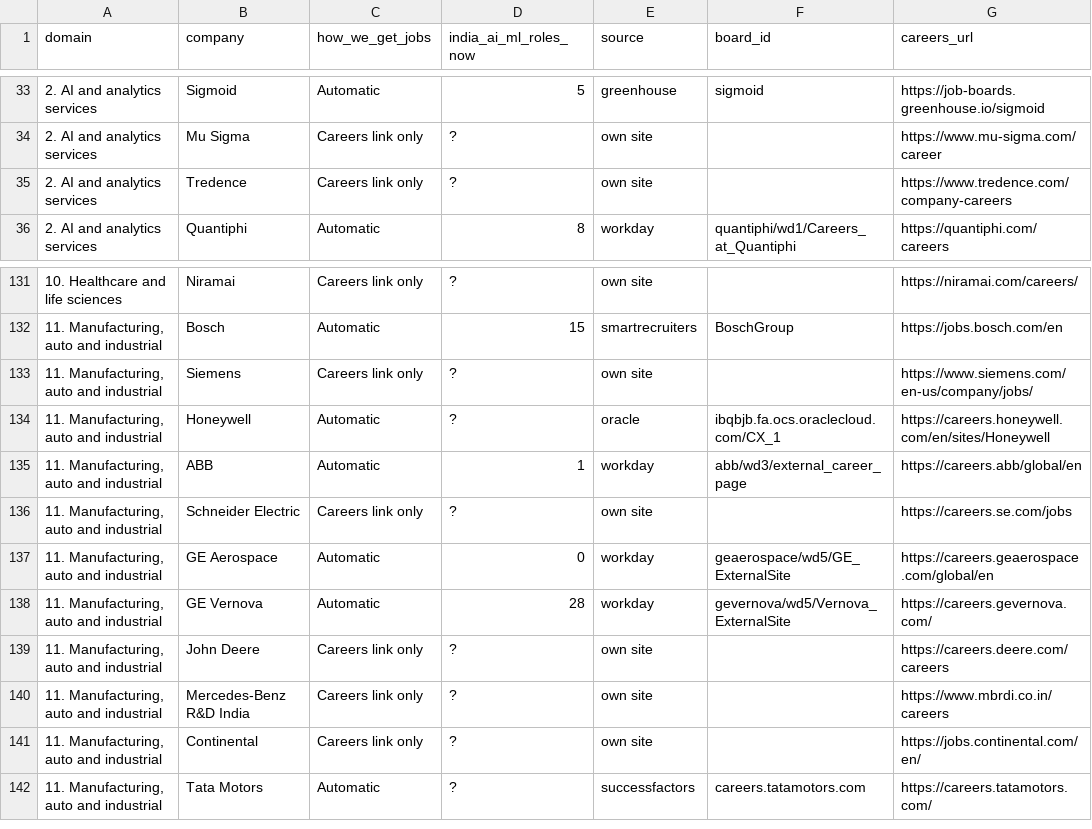
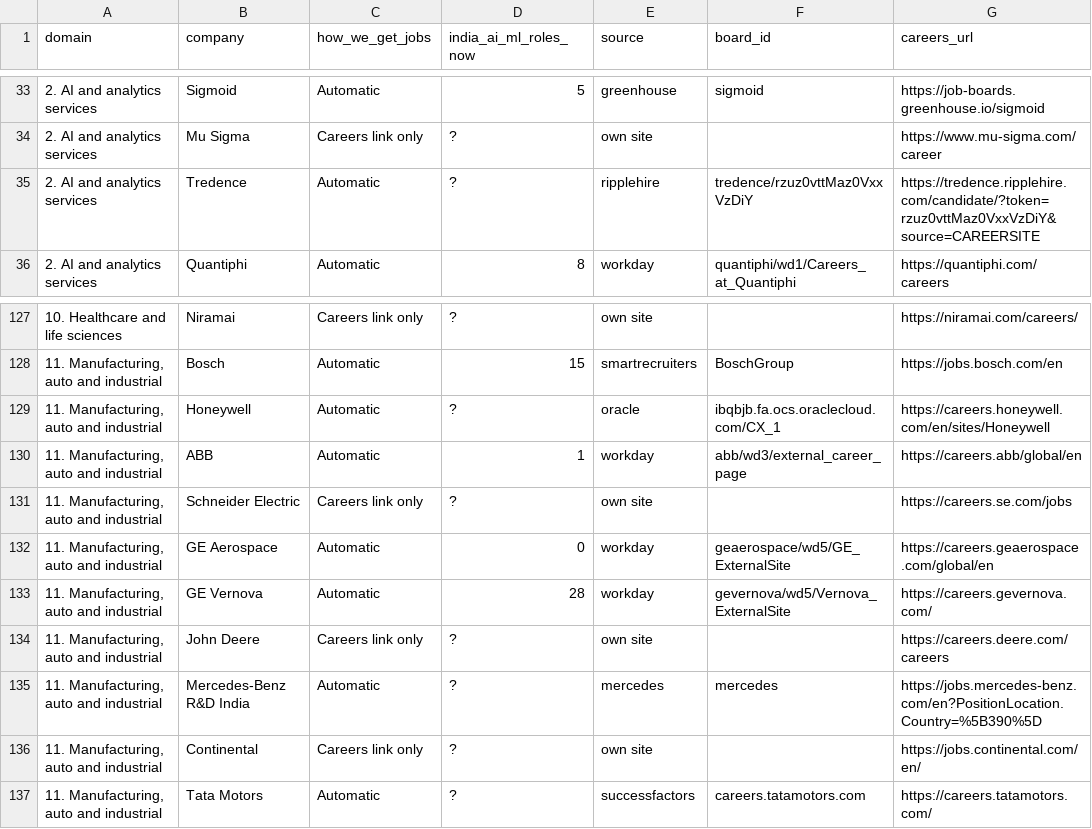
Before and after one commit to datawithsuman/datawithsuman.github.io, a CSV file: new-site/jobs/companies.csv, drawn as a sheet; only a part is shown, gaps mark what is left out; the diff covers the shown part only.

```diff
--- a/new-site/jobs/companies.csv
+++ b/new-site/jobs/companies.csv
@@ -34,3 +34,3 @@ domain,company,how_we_get_jobs,india_ai_ml_roles_now,source,board_id,careers_url
 2. AI and analytics services,Mu Sigma,Careers link only,?,own site,,https://www.mu-sigma.com/career
-2. AI and analytics services,Tredence,Careers link only,?,own site,,https://www.tredence.com/company-careers
+2. AI and analytics services,Tredence,Automatic,?,ripplehire,tredence/rzuz0vttMaz0VxxVzDiY,https://tredence.ripplehire.com/candidate/?token=rzuz0vttMaz0VxxVzDiY&source=CAREERSITE
 2. AI and analytics services,Quantiphi,Automatic,8,workday,quantiphi/wd1/Careers_at_Quantiphi,https://quantiphi.com/careers
@@ -132,3 +128,2 @@ domain,company,how_we_get_jobs,india_ai_ml_roles_now,source,board_id,careers_url
 "11. Manufacturing, auto and industrial",Bosch,Automatic,15,smartrecruiters,BoschGroup,https://jobs.bosch.com/en
-"11. Manufacturing, auto and industrial",Siemens,Careers link only,?,own site,,https://www.siemens.com/en-us/company/jobs/
 "11. Manufacturing, auto and industrial",Honeywell,Automatic,?,oracle,ibqbjb.fa.ocs.oraclecloud.com/CX_1,https://careers.honeywell.com/en/sites/Honeywell
@@ -139,3 +134,3 @@ domain,company,how_we_get_jobs,india_ai_ml_roles_now,source,board_id,careers_url
 "11. Manufacturing, auto and industrial",John Deere,Careers link only,?,own site,,https://careers.deere.com/careers
-"11. Manufacturing, auto and industrial",Mercedes-Benz R&D India,Careers link only,?,own site,,https://www.mbrdi.co.in/careers
+"11. Manufacturing, auto and industrial",Mercedes-Benz R&D India,Automatic,?,mercedes,mercedes,https://jobs.mercedes-benz.com/en?PositionLocation.Country=%5B390%5D
 "11. Manufacturing, auto and industrial",Continental,Careers link only,?,own site,,https://jobs.continental.com/en/
```
Also changed, not shown: 6 removed rows and 3 edited cells elsewhere in this file, 2 other files.
